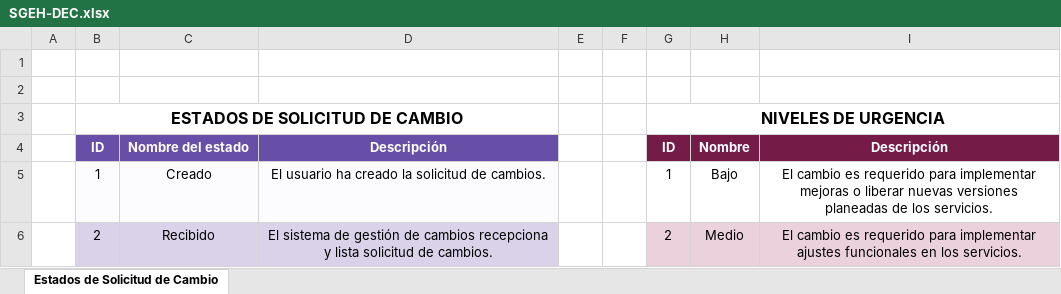
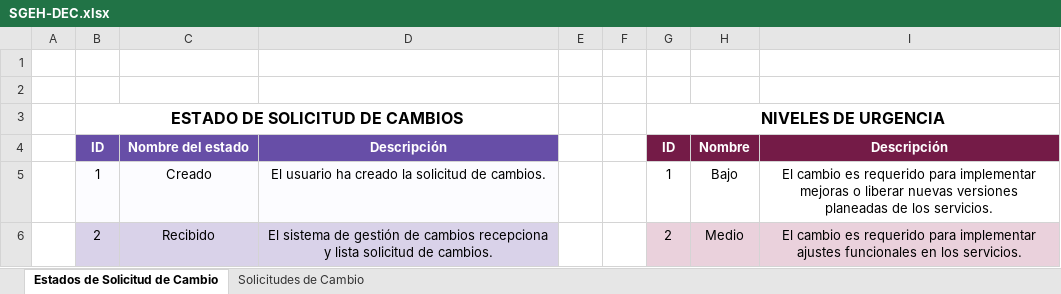
Before and after one commit to vilcajoel/DevDaily, an Excel workbook: Desarrollo/SGEH/Fuentes/SGEH-DEC.xlsx, sheet Estados de Solicitud de Cambio, drawn as a sheet; only a part is shown; values as stored, in another font and other column widths than the file's, no borders; the diff names each change by its address in the sheet, - before the commit and + after, or states it on an @@ line.

```diff
--- a/Desarrollo/SGEH/Fuentes/SGEH-DEC.xlsx (sheet Estados de Solicitud de Cambio)
+++ b/Desarrollo/SGEH/Fuentes/SGEH-DEC.xlsx (sheet Estados de Solicitud de Cambio)
+sheet tab: Solicitudes de Cambio
-B3: ESTADOS DE SOLICITUD DE CAMBIO
+B3: ESTADO DE SOLICITUD DE CAMBIOS
```
